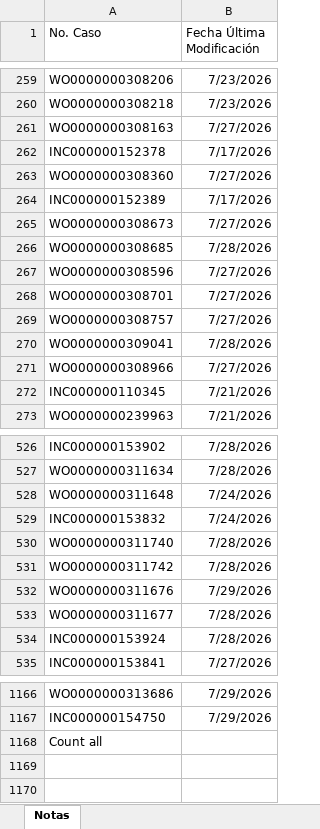
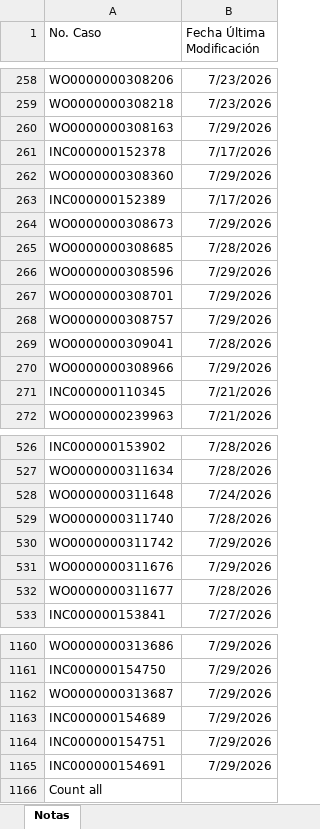
Before and after one commit to gersoncs/SPT, an Excel workbook: notas.xlsx, sheet Notas, drawn as a sheet; only a part is shown, gaps mark what is left out; values as stored, in another font and other column widths than the file's, no borders; removed rows and columns are numbered as before the commit, all else as after; the diff covers the shown part only; the diff names each change by its address in the sheet, - before the commit and + after, or states it on an @@ line.

```diff
--- a/notas.xlsx (sheet Notas)
+++ b/notas.xlsx (sheet Notas)
-B260 (Fecha Última Modificación): 7/27/2026
+B260 (Fecha Última Modificación): 7/29/2026
-B262 (Fecha Última Modificación): 7/27/2026
+B262 (Fecha Última Modificación): 7/29/2026
-B264 (Fecha Última Modificación): 7/27/2026
+B264 (Fecha Última Modificación): 7/29/2026
-B266:B268 (Fecha Última Modificación): 7/27/2026
+B266:B268 (Fecha Última Modificación): 7/29/2026
-B270 (Fecha Última Modificación): 7/27/2026
+B270 (Fecha Última Modificación): 7/29/2026
@@ row 529 moved to row 369: INC000000153832 @@
-B530 (Fecha Última Modificación): 7/28/2026
+B530 (Fecha Última Modificación): 7/29/2026
-row 534: INC000000153924 | 7/28/2026
+row 1162: WO0000000313687 | 7/29/2026
+row 1163: INC000000154689 | 7/29/2026
+row 1164: INC000000154751 | 7/29/2026
+row 1165: INC000000154691 | 7/29/2026
```
Also changed, not shown: 1 added row, 6 removed rows and 8 edited cells elsewhere in this sheet, datos.xlsx.
